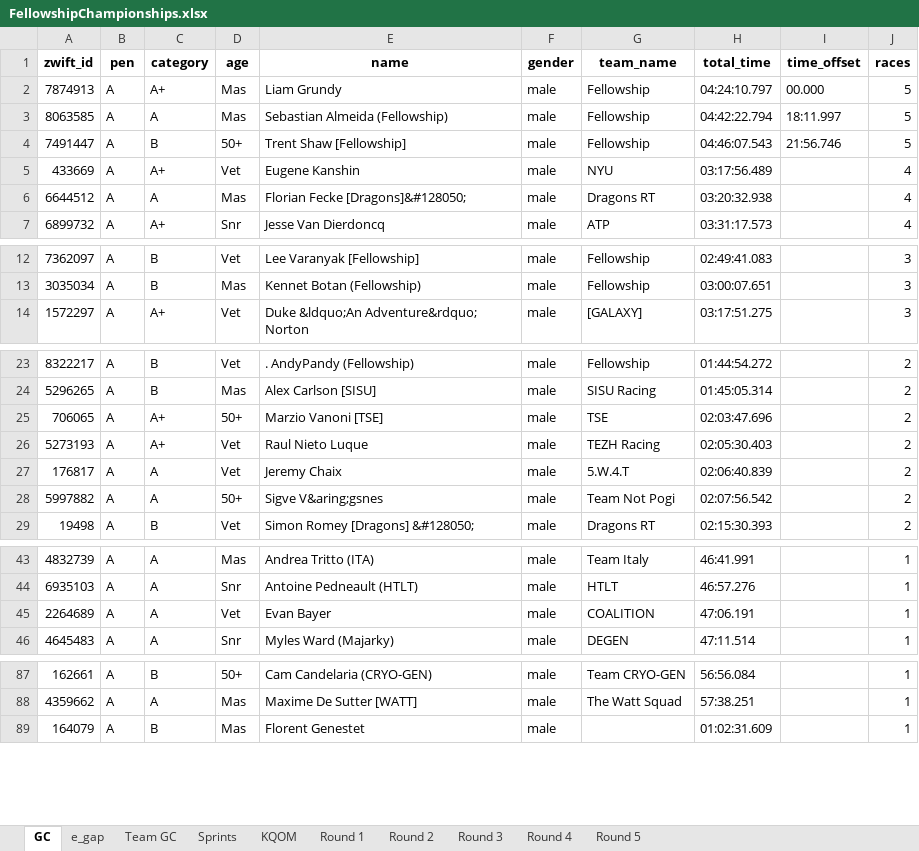
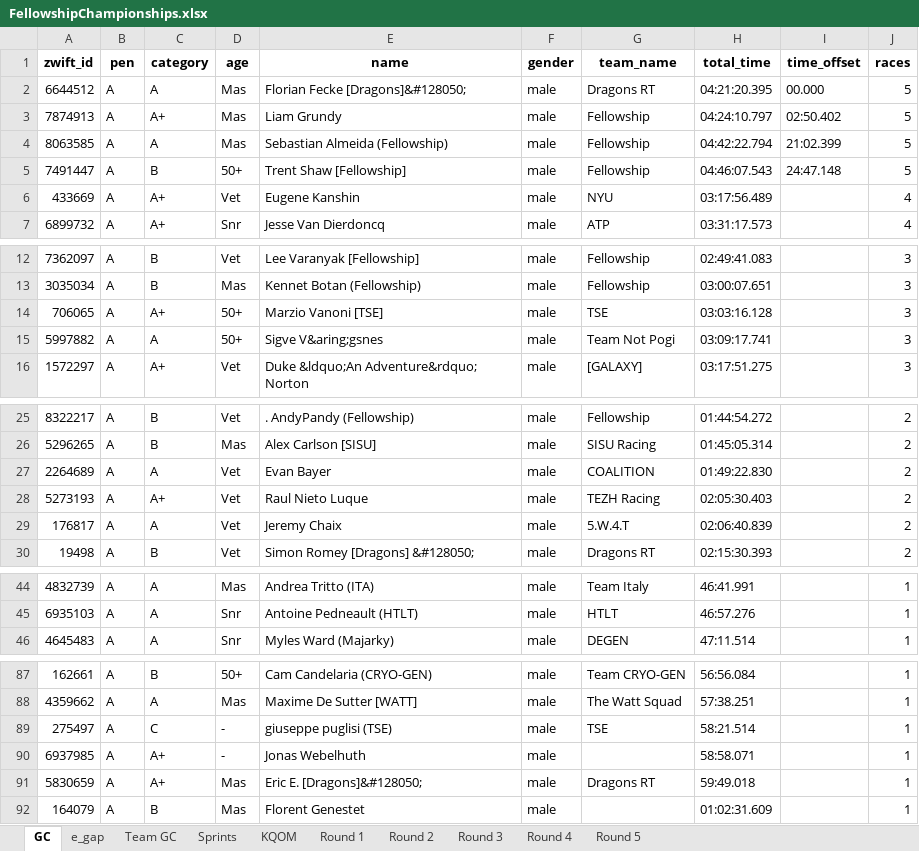
Before and after one commit to gleesonm1/FellowshipRaceSeries, an Excel workbook: FellowshipChampionships/FellowshipChampionships.xlsx, sheet GC, drawn as a sheet; only a part is shown, gaps mark what is left out; values as stored, in another font and other column widths than the file's, no borders; removed rows and columns are numbered as before the commit, all else as after; the diff names each change by its address in the sheet, - before the commit and + after, or states it on an @@ line.

```diff
--- a/FellowshipChampionships/FellowshipChampionships.xlsx (sheet GC)
+++ b/FellowshipChampionships/FellowshipChampionships.xlsx (sheet GC)
+row 2: 6644512 | A | A | Mas | Florian Fecke [Dragons]&#128050; | male | Dragons RT | 04:21:20.395 | 00.000 | 5
-I3 (time_offset): 00.000
+I3 (time_offset): 02:50.402
-I4 (time_offset): 18:11.997
+I4 (time_offset): 21:02.399
-I5 (time_offset): 21:56.746
+I5 (time_offset): 24:47.148
-row 6: 6644512 | A | A | Mas | Florian Fecke [Dragons]&#128050; | male | Dragons RT | 03:20:32.938 |  | 4
+row 14: 706065 | A | A+ | 50+ | Marzio Vanoni [TSE] | male | TSE | 03:03:16.128 |  | 3
+row 15: 5997882 | A | A | 50+ | Sigve V&aring;gsnes | male | Team Not Pogi | 03:09:17.741 |  | 3
-row 25: 706065 | A | A+ | 50+ | Marzio Vanoni [TSE] | male | TSE | 02:03:47.696 |  | 2
+row 27: 2264689 | A | A | Vet | Evan Bayer | male | COALITION | 01:49:22.830 |  | 2
-row 28: 5997882 | A | A | 50+ | Sigve V&aring;gsnes | male | Team Not Pogi | 02:07:56.542 |  | 2
-row 45: 2264689 | A | A | Vet | Evan Bayer | male | COALITION | 47:06.191 |  | 1
+row 89: 275497 | A | C | - | giuseppe puglisi (TSE) | male | TSE | 58:21.514 |  | 1
+row 90: 6937985 | A | A+ | - | Jonas Webelhuth | male |  | 58:58.071 |  | 1
+row 91: 5830659 | A | A+ | Mas | Eric E. [Dragons]&#128050; | male | Dragons RT | 59:49.018 |  | 1
```
Also changed, not shown: sheet Sprints, sheet KQOM, sheet e_gap, sheet Team GC, sheet Round 5, 1 other file.
